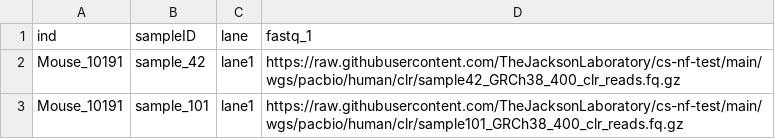
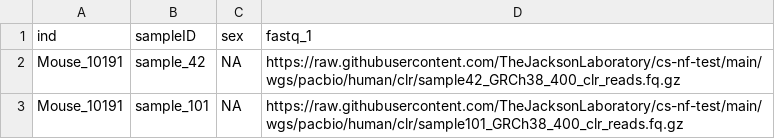
Before and after one commit to TheJacksonLaboratory/jds-nf-test, a CSV file: wgs/pacbio/human/hg38_PacBio_clr_WGS_inds_input.csv, drawn as a sheet.

```diff
--- a/wgs/pacbio/human/hg38_PacBio_clr_WGS_inds_input.csv
+++ b/wgs/pacbio/human/hg38_PacBio_clr_WGS_inds_input.csv
@@ -1,3 +1,3 @@
-ind,sampleID,lane,fastq_1
-Mouse_10191,sample_42,lane1,https://raw.githubusercontent.com/TheJacksonLaboratory/cs-nf-test/main/wgs/pacbio/human/clr/sample42_GRCh38_400_clr_reads.fq.gz
-Mouse_10191,sample_101,lane1,https://raw.githubusercontent.com/TheJacksonLaboratory/cs-nf-test/main/wgs/pacbio/human/clr/sample101_GRCh38_400_clr_reads.fq.gz
+ind,sampleID,sex,fastq_1
+Mouse_10191,sample_42,NA,https://raw.githubusercontent.com/TheJacksonLaboratory/cs-nf-test/main/wgs/pacbio/human/clr/sample42_GRCh38_400_clr_reads.fq.gz
+Mouse_10191,sample_101,NA,https://raw.githubusercontent.com/TheJacksonLaboratory/cs-nf-test/main/wgs/pacbio/human/clr/sample101_GRCh38_400_clr_reads.fq.gz
```
Also changed, not shown: wgs/pacbio/mouse/mm10_PacBio_clr_WGS_inds_input.csv, 4 other files.
